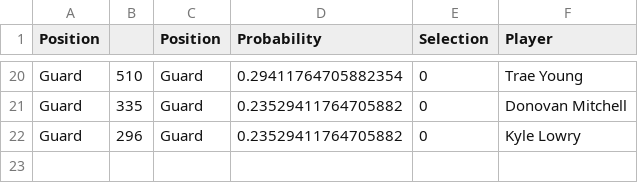
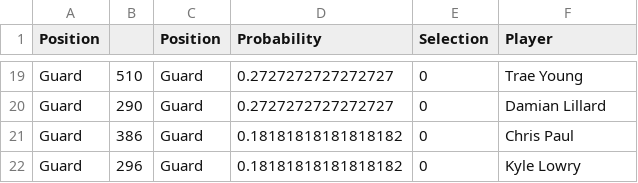
Before and after one commit to samarsengar/Peter-Awesome-Website, a CSV file: public/project/all-nba-predictions/knn_predictions.csv, drawn as a sheet; only a part is shown, gaps mark what is left out; addresses are those after the commit; the diff covers the shown part only; the diff names each change by its address in the sheet, - before the commit and + after, or states it on an @@ line.

```diff
--- a/public/project/all-nba-predictions/knn_predictions.csv
+++ b/public/project/all-nba-predictions/knn_predictions.csv
-D19 (Probability): 0.29411764705882354
+D19 (Probability): 0.2727272727272727
-B20: 335
+B20: 290
-D20 (Probability): 0.23529411764705882
+D20 (Probability): 0.2727272727272727
-F20 (Player): Donovan Mitchell
+F20 (Player): Damian Lillard
+row 21: Guard | 386 | Guard | 0.18181818181818182 | 0 | Chris Paul
-D22 (Probability): 0.23529411764705882
+D22 (Probability): 0.18181818181818182
```
Also changed, not shown: 3 added rows, 4 removed rows and 26 edited cells elsewhere in this file, public/project/all-nba-predictions/gam_predictions.csv, public/project/all-nba-predictions/log_reg_predictions.csv, 46 other files.
